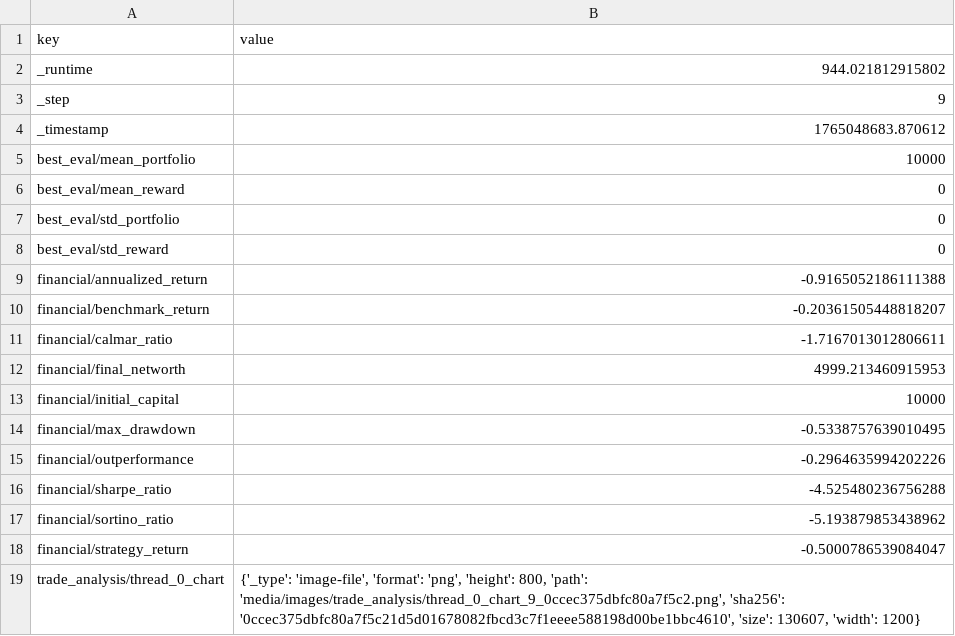
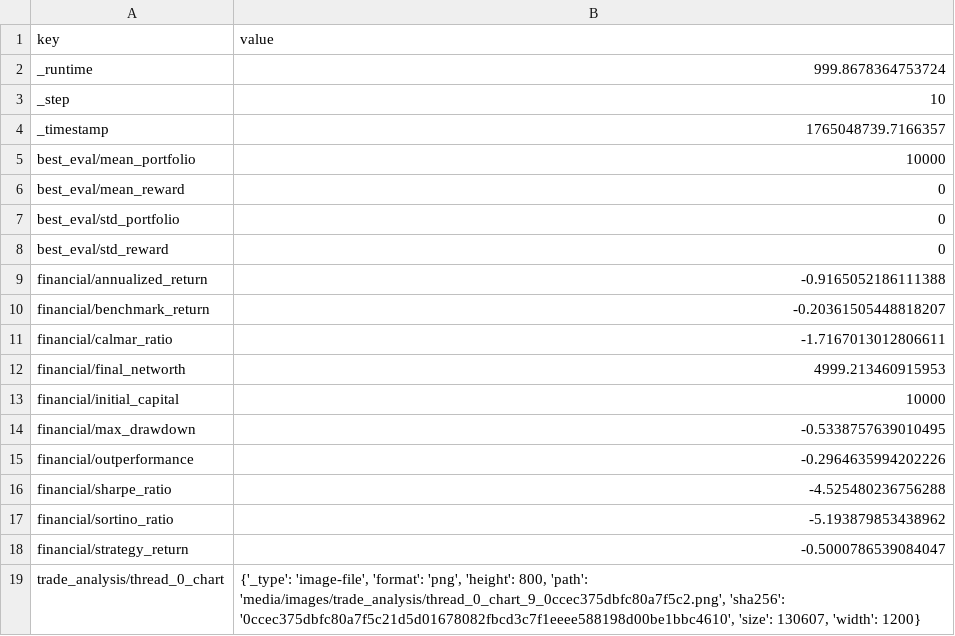
Before and after one commit to zhivko/ai-trading-bot-3, a CSV file: results/summary.csv, drawn as a sheet.

```diff
--- a/results/summary.csv
+++ b/results/summary.csv
@@ -1,5 +1,5 @@
 key,value
-_runtime,944.021812915802
-_step,9
-_timestamp,1765048683.870612
+_runtime,999.8678364753724
+_step,10
+_timestamp,1765048739.7166357
 best_eval/mean_portfolio,10000
```
Also changed, not shown: results/metrics.csv, 1 other file.
